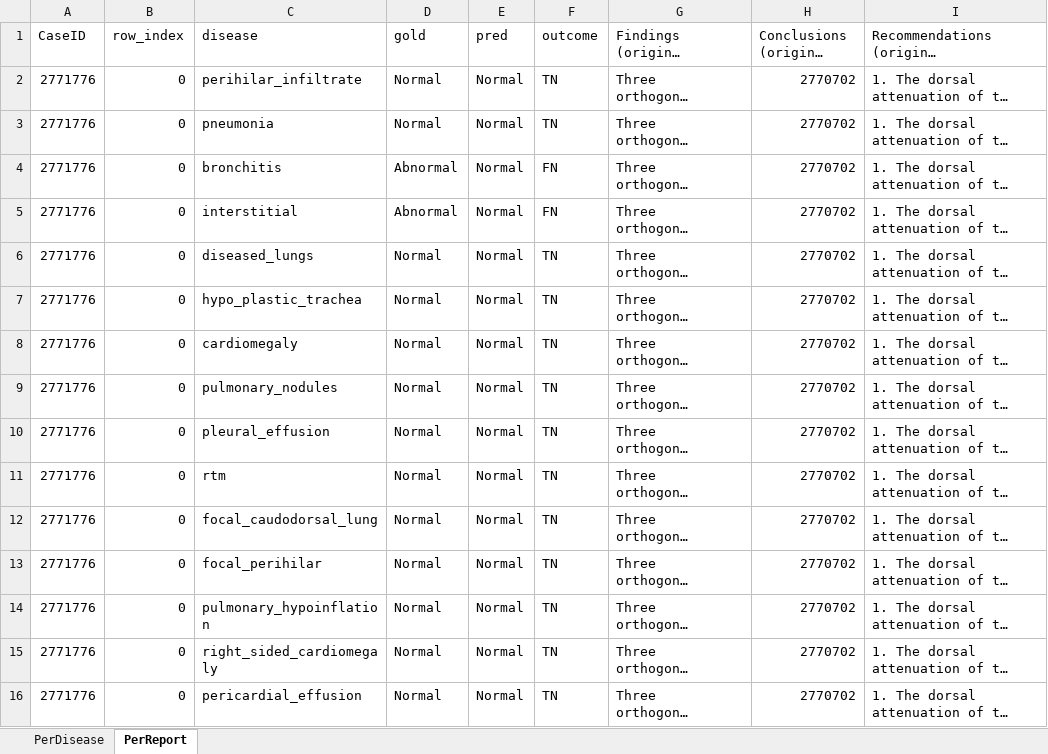
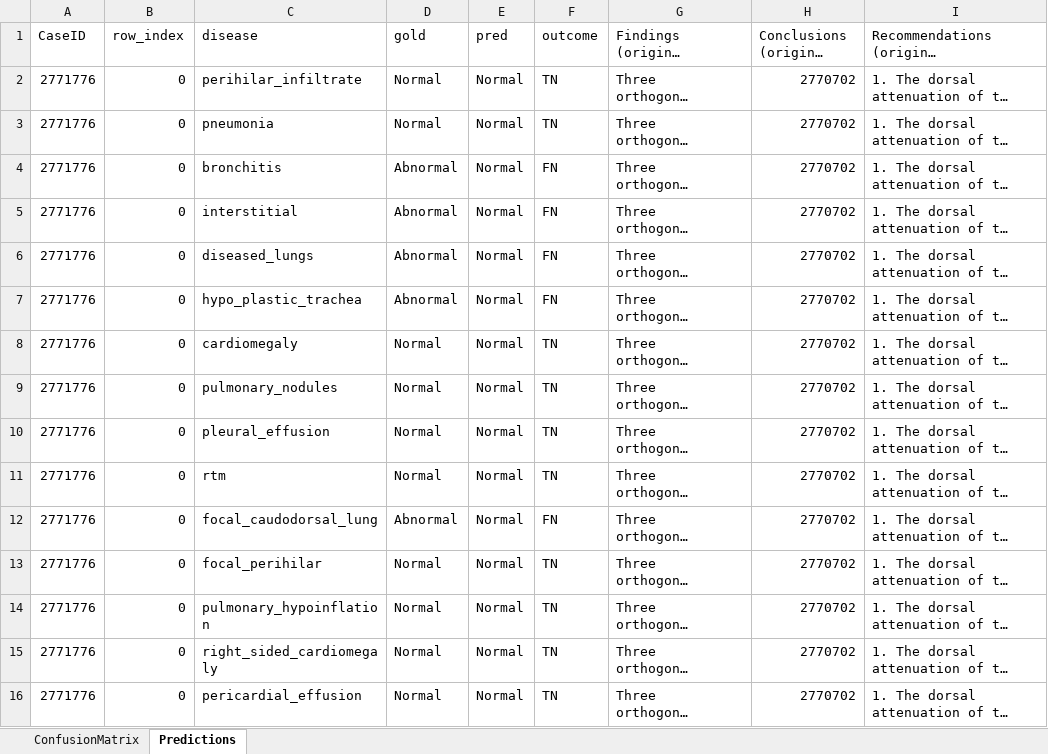
Before and after one commit to fanzyyy103/2026_Winter_Project, an Excel workbook: outputs/out_dry.xlsx, sheet Predictions, drawn as a sheet; only a part is shown; long unchanged cells end in …; values as stored, in another font and other column widths than the file's, no borders; the diff covers the shown part only; the diff names each change by its address in the sheet, - before the commit and + after, or states it on an @@ line.

```diff
--- a/outputs/out_dry.xlsx (sheet Predictions)
+++ b/outputs/out_dry.xlsx (sheet Predictions)
-sheet tab: PerDisease
+sheet tab: ConfusionMatrix
-sheet tab: PerReport
+sheet tab: Predictions
-D6:D7 (gold): Normal
+D6:D7 (gold): Abnormal
-F6:F7 (outcome): TN
+F6:F7 (outcome): FN
-D12 (gold): Normal
+D12 (gold): Abnormal
-F12 (outcome): TN
+F12 (outcome): FN
```
Also changed, not shown: 1 removed row and 2 edited cells elsewhere in this sheet, sheet ConfusionMatrix, outputs/out_input1_GPT(2).xlsx, 3 other files.
